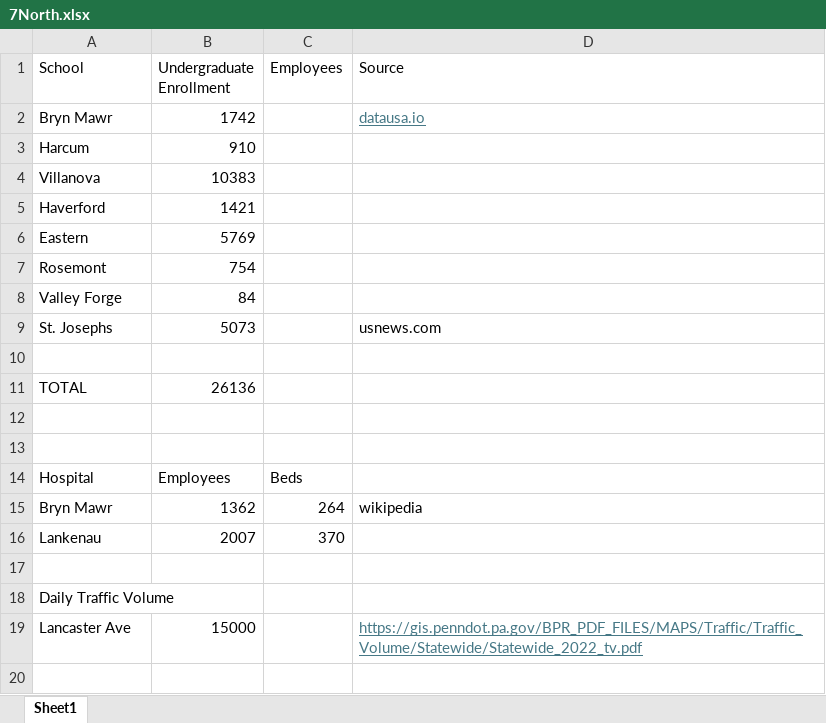
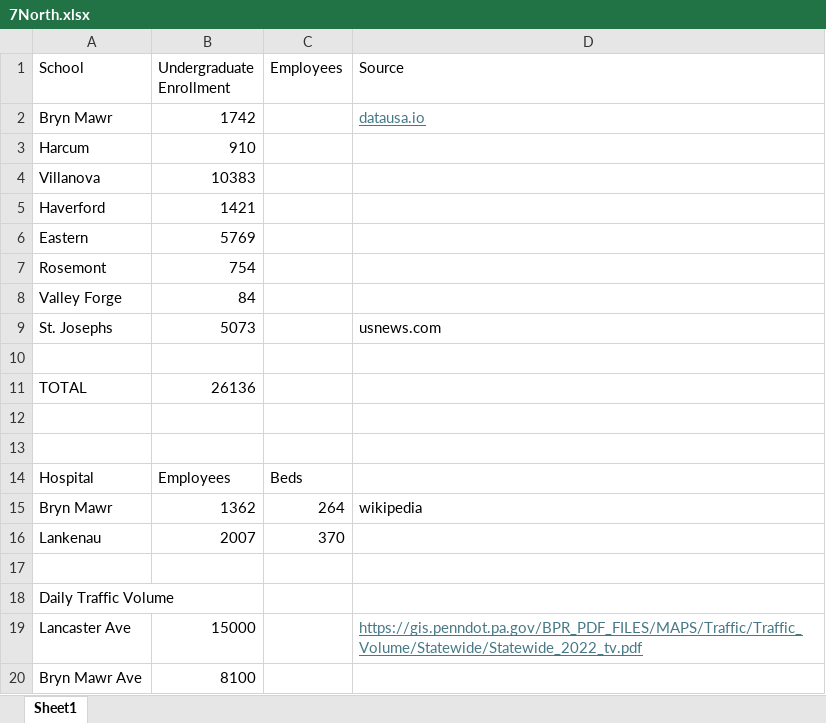
Before and after one commit to equitymarkets/7North, an Excel workbook: analysis/7North.xlsx, sheet Sheet1, drawn as a sheet; values as stored, in another font and other column widths than the file's, no borders; the diff names each change by its address in the sheet, - before the commit and + after, or states it on an @@ line.

Commit message:
Bryn Mawr Ave traffic data

```diff
--- a/analysis/7North.xlsx (sheet Sheet1)
+++ b/analysis/7North.xlsx (sheet Sheet1)
+row 20: Bryn Mawr Ave | 8100
```
